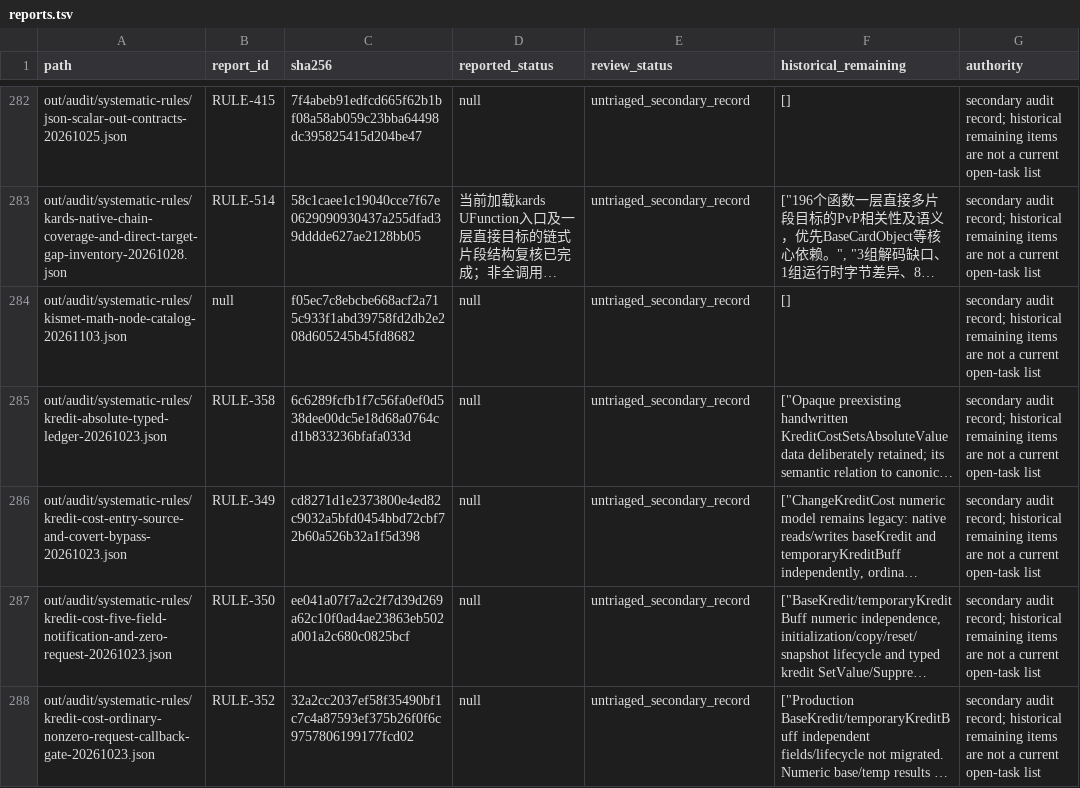
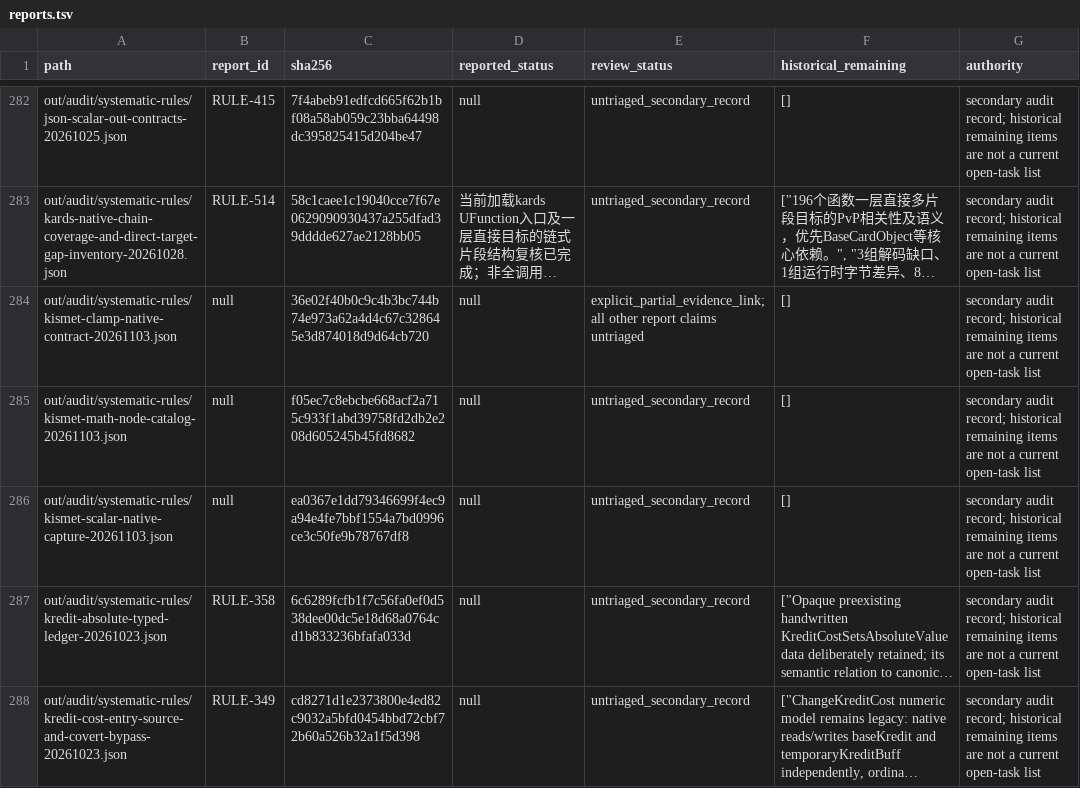
Before and after one commit to Xuewu-awa/KLink-bot, a TSV file: out/audit/coverage-matrix/reports.tsv, drawn as a sheet; only a part is shown, gaps mark what is left out; the shorter side is filled out with more unchanged rows; long unchanged cells end in …; the diff names each change by its address in the sheet, - before the commit and + after, or states it on an @@ line.

Commit message:
audit native Clamp signed bounds

```diff
--- a/out/audit/coverage-matrix/reports.tsv
+++ b/out/audit/coverage-matrix/reports.tsv
+row 284: out/audit/systematic-rules/kismet-clamp-native-contract-20261103.json | null | 36e02f40b0c9c4b3bc744b74e973a62a4d4c67c328645e3d874018d9d64cb720 | null | explicit_partial_evidence_link; all other report claims untriaged | [] | secondary audit record; historical remaining items are not a current open-task list
+row 286: out/audit/systematic-rules/kismet-scalar-native-capture-20261103.json | null | ea0367e1dd79346699f4ec9a94e4fe7bbf1554a7bd0996ce3c50fe9b78767df8 | null | untriaged_secondary_record | [] | secondary audit record; historical remaining items are not a current open-task list
```
Also changed, not shown: out/audit/coverage-matrix/dependencies.tsv, 14 other files.
